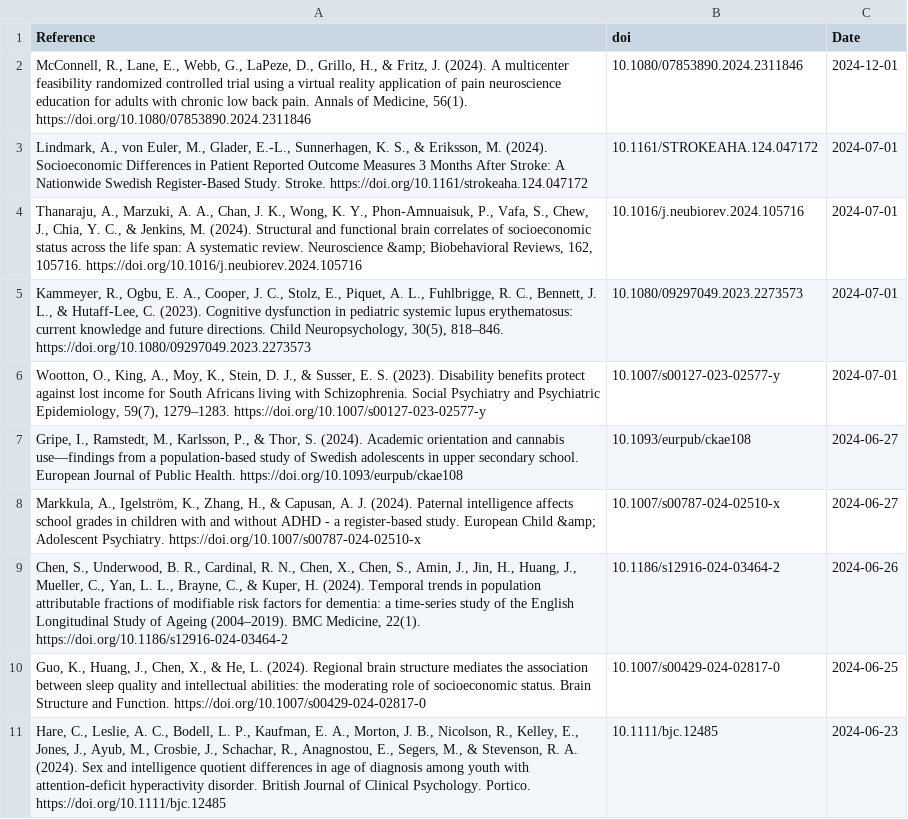
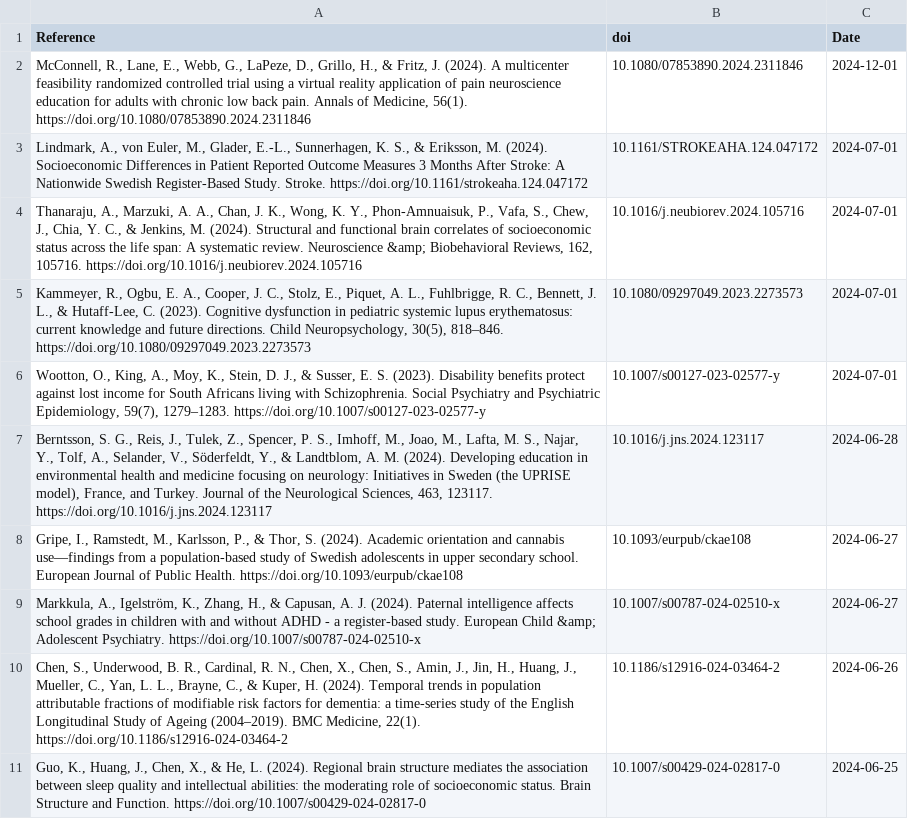
Before and after one commit to FedeGiovannetti/SESNeuroscienceRefs, a CSV file: SESneuroscienceRefs/Data/references_pubmed_ ((socioeconomic status) OR (poverty)) AND (neuroscience) .csv, drawn as a sheet.

```diff
--- a/SESneuroscienceRefs/Data/references_pubmed_ ((socioeconomic status) OR (poverty)) AND (neuroscience) .csv
+++ b/SESneuroscienceRefs/Data/references_pubmed_ ((socioeconomic status) OR (poverty)) AND (neuroscience) .csv
@@ -6,2 +6,3 @@
 "Wootton, O., King, A., Moy, K., Stein, D. J., & Susser, E. S. (2023). Disability benefits protect against lost income for South Africans living with Schizophrenia. Social Psychiatry and Psychiatric Epidemiology, 59(7), 1279–1283. https://doi.org/10.1007/s00127-023-02577-y","10.1007/s00127-023-02577-y",2024-07-01
+"Berntsson, S. G., Reis, J., Tulek, Z., Spencer, P. S., Imhoff, M., Joao, M., Lafta, M. S., Najar, Y., Tolf, A., Selander, V., Söderfeldt, Y., & Landtblom, A. M. (2024). Developing education in environmental health and medicine focusing on neurology: Initiatives in Sweden (the UPRISE model), France, and Turkey. Journal of the Neurological Sciences, 463, 123117. https://doi.org/10.1016/j.jns.2024.123117","10.1016/j.jns.2024.123117",2024-06-28
 "Gripe, I., Ramstedt, M., Karlsson, P., & Thor, S. (2024). Academic orientation and cannabis use—findings from a population-based study of Swedish adolescents in upper secondary school. European Journal of Public Health. https://doi.org/10.1093/eurpub/ckae108","10.1093/eurpub/ckae108",2024-06-27
@@ -10,2 +11 @@
 "Guo, K., Huang, J., Chen, X., & He, L. (2024). Regional brain structure mediates the association between sleep quality and intellectual abilities: the moderating role of socioeconomic status. Brain Structure and Function. https://doi.org/10.1007/s00429-024-02817-0","10.1007/s00429-024-02817-0",2024-06-25
-"Hare, C., Leslie, A. C., Bodell, L. P., Kaufman, E. A., Morton, J. B., Nicolson, R., Kelley, E., Jones, J., Ayub, M., Crosbie, J., Schachar, R., Anagnostou, E., Segers, M., & Stevenson, R. A. (2024). Sex and intelligence quotient differences in age of diagnosis among youth with attention‐deficit hyperactivity disorder. British Journal of Clinical Psychology. Portico. https://doi.org/10.1111/bjc.12485","10.1111/bjc.12485",2024-06-23
```
Also changed, not shown: SESneuroscienceRefs/Data/references_pubmed_ ((socioeconomic status) OR (poverty)) AND (brain) .csv.
